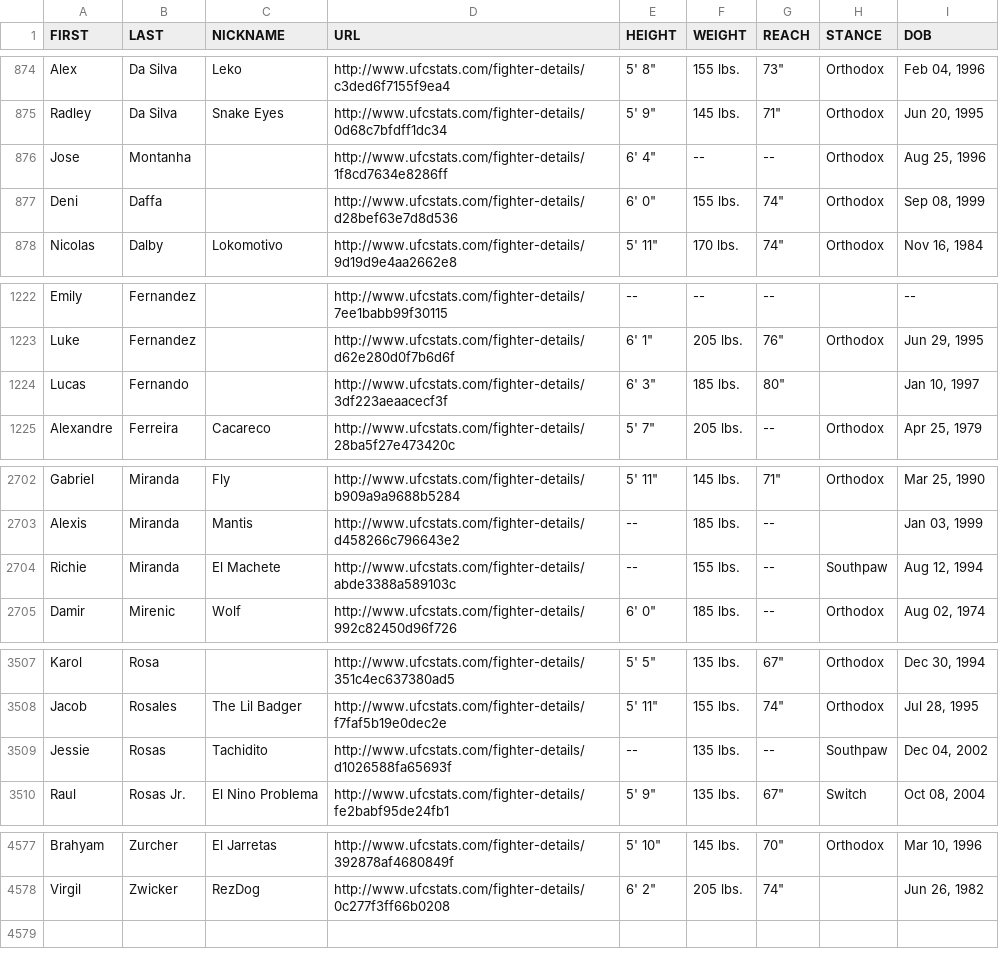
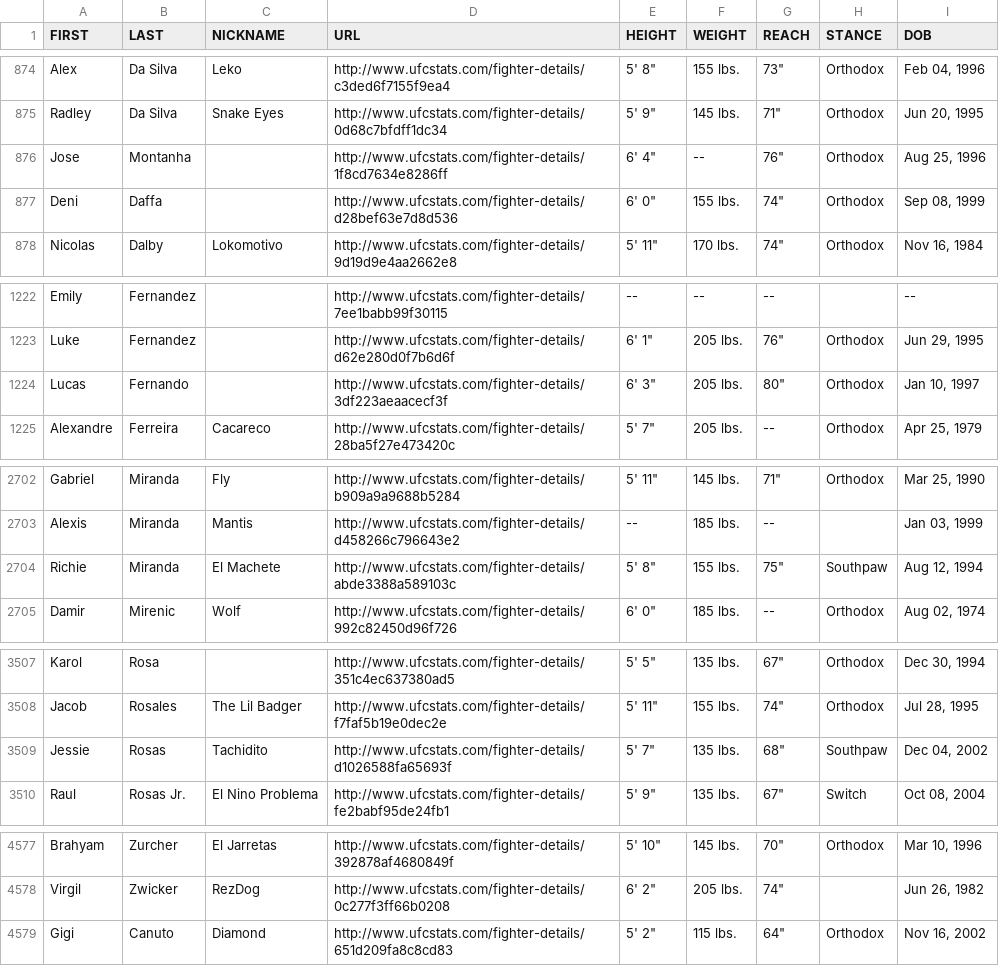
Before and after one commit to sockybobocky/ufc-data, a CSV file: ufc_fighter_details.csv, drawn as a sheet; only a part is shown, gaps mark what is left out; the diff covers the shown part only.

```diff
--- a/ufc_fighter_details.csv
+++ b/ufc_fighter_details.csv
@@ -875,3 +875,3 @@ Alex,Da Silva,Leko,http://www.ufcstats.com/fighter-details/c3ded6f7155f9ea4,"5'
 Radley,Da Silva,Snake Eyes,http://www.ufcstats.com/fighter-details/0d68c7bfdff1dc34,"5' 9""",145 lbs.,"71""",Orthodox,"Jun 20, 1995"
-Jose,Montanha,,http://www.ufcstats.com/fighter-details/1f8cd7634e8286ff,"6' 4""",--,--,Orthodox,"Aug 25, 1996"
+Jose,Montanha,,http://www.ufcstats.com/fighter-details/1f8cd7634e8286ff,"6' 4""",--,"76""",Orthodox,"Aug 25, 1996"
 Deni,Daffa,,http://www.ufcstats.com/fighter-details/d28bef63e7d8d536,"6' 0""",155 lbs.,"74""",Orthodox,"Sep 08, 1999"
@@ -1223,3 +1223,3 @@ Emily,Fernandez,,http://www.ufcstats.com/fighter-details/7ee1babb99f30115,--,--,
 Luke,Fernandez,,http://www.ufcstats.com/fighter-details/d62e280d0f7b6d6f,"6' 1""",205 lbs.,"76""",Orthodox,"Jun 29, 1995"
-Lucas,Fernando,,http://www.ufcstats.com/fighter-details/3df223aeaacecf3f,"6' 3""",185 lbs.,"80""",,"Jan 10, 1997"
+Lucas,Fernando,,http://www.ufcstats.com/fighter-details/3df223aeaacecf3f,"6' 3""",205 lbs.,"80""",Orthodox,"Jan 10, 1997"
 Alexandre,Ferreira,Cacareco,http://www.ufcstats.com/fighter-details/28ba5f27e473420c,"5' 7""",205 lbs.,--,Orthodox,"Apr 25, 1979"
@@ -2703,3 +2703,3 @@ Gabriel,Miranda,Fly,http://www.ufcstats.com/fighter-details/b909a9a9688b5284,"5'
 Alexis,Miranda,Mantis,http://www.ufcstats.com/fighter-details/d458266c796643e2,--,185 lbs.,--,,"Jan 03, 1999"
-Richie,Miranda,El Machete,http://www.ufcstats.com/fighter-details/abde3388a589103c,--,155 lbs.,--,Southpaw,"Aug 12, 1994"
+Richie,Miranda,El Machete,http://www.ufcstats.com/fighter-details/abde3388a589103c,"5' 8""",155 lbs.,"75""",Southpaw,"Aug 12, 1994"
 Damir,Mirenic,Wolf,http://www.ufcstats.com/fighter-details/992c82450d96f726,"6' 0""",185 lbs.,--,Orthodox,"Aug 02, 1974"
@@ -3508,3 +3508,3 @@ Karol,Rosa,,http://www.ufcstats.com/fighter-details/351c4ec637380ad5,"5' 5""",13
 Jacob,Rosales,The Lil Badger,http://www.ufcstats.com/fighter-details/f7faf5b19e0dec2e,"5' 11""",155 lbs.,"74""",Orthodox,"Jul 28, 1995"
-Jessie,Rosas,Tachidito,http://www.ufcstats.com/fighter-details/d1026588fa65693f,--,135 lbs.,--,Southpaw,"Dec 04, 2002"
+Jessie,Rosas,Tachidito,http://www.ufcstats.com/fighter-details/d1026588fa65693f,"5' 7""",135 lbs.,"68""",Southpaw,"Dec 04, 2002"
 Raul,Rosas Jr.,El Nino Problema,http://www.ufcstats.com/fighter-details/fe2babf95de24fb1,"5' 9""",135 lbs.,"67""",Switch,"Oct 08, 2004"
@@ -4578 +4578,2 @@ Brahyam,Zurcher,El Jarretas,http://www.ufcstats.com/fighter-details/392878af4680
 Virgil,Zwicker,RezDog,http://www.ufcstats.com/fighter-details/0c277f3ff66b0208,"6' 2""",205 lbs.,"74""",,"Jun 26, 1982"
+Gigi,Canuto,Diamond,http://www.ufcstats.com/fighter-details/651d209fa8c8cd83,"5' 2""",115 lbs.,"64""",Orthodox,"Nov 16, 2002"
```
Also changed, not shown: 2 edited cells elsewhere in this file, ufc_betting_odds.csv, ufc_fighter_profiles.csv, 4 other files.
